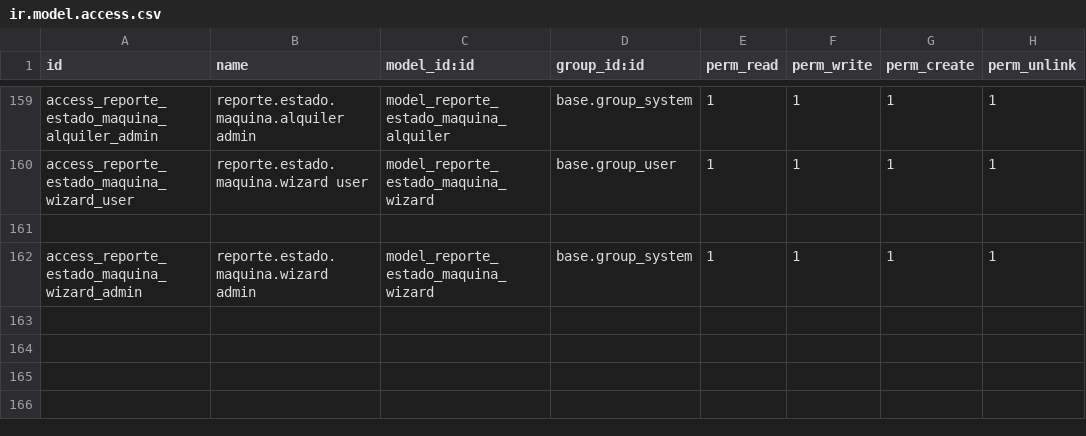
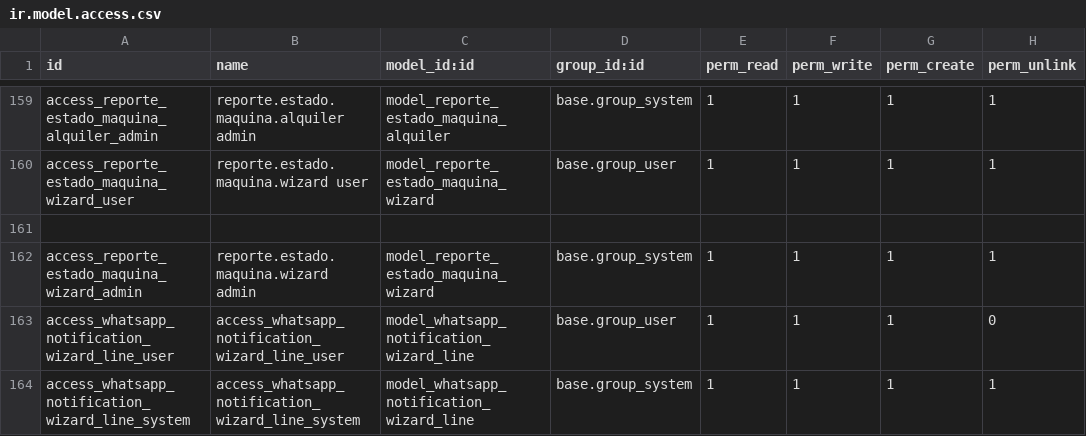
Before and after one commit to isidrovera/sat, a CSV file: security/ir.model.access.csv, drawn as a sheet; only a part is shown, gaps mark what is left out; the diff names each change by its address in the sheet, - before the commit and + after, or states it on an @@ line.

Commit message:
Update ir.model.access.csv

```diff
--- a/security/ir.model.access.csv
+++ b/security/ir.model.access.csv
+row 163: access_whatsapp_notification_wizard_line_user | access_whatsapp_notification_wizard_line_user | model_whatsapp_notification_wizard_line | base.group_user | 1 | 1 | 1 | 0
+row 164: access_whatsapp_notification_wizard_line_system | access_whatsapp_notification_wizard_line_system | model_whatsapp_notification_wizard_line | base.group_system | 1 | 1 | 1 | 1
```
